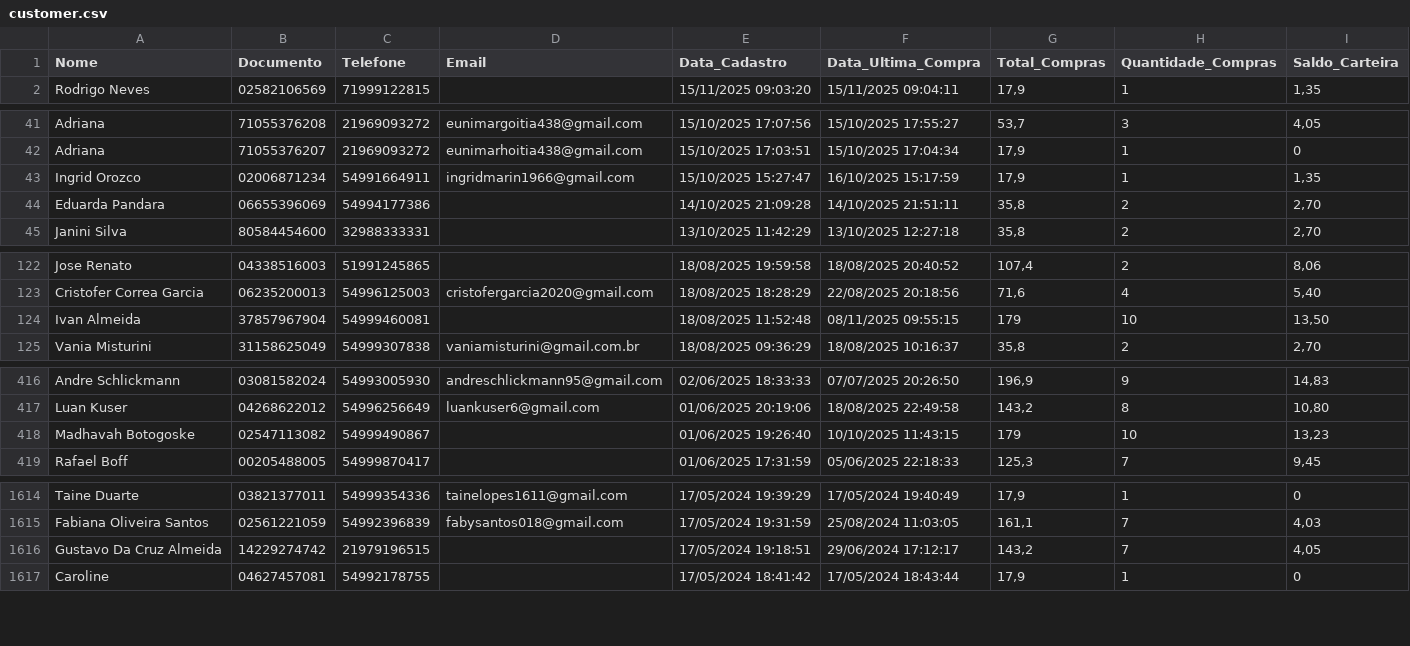
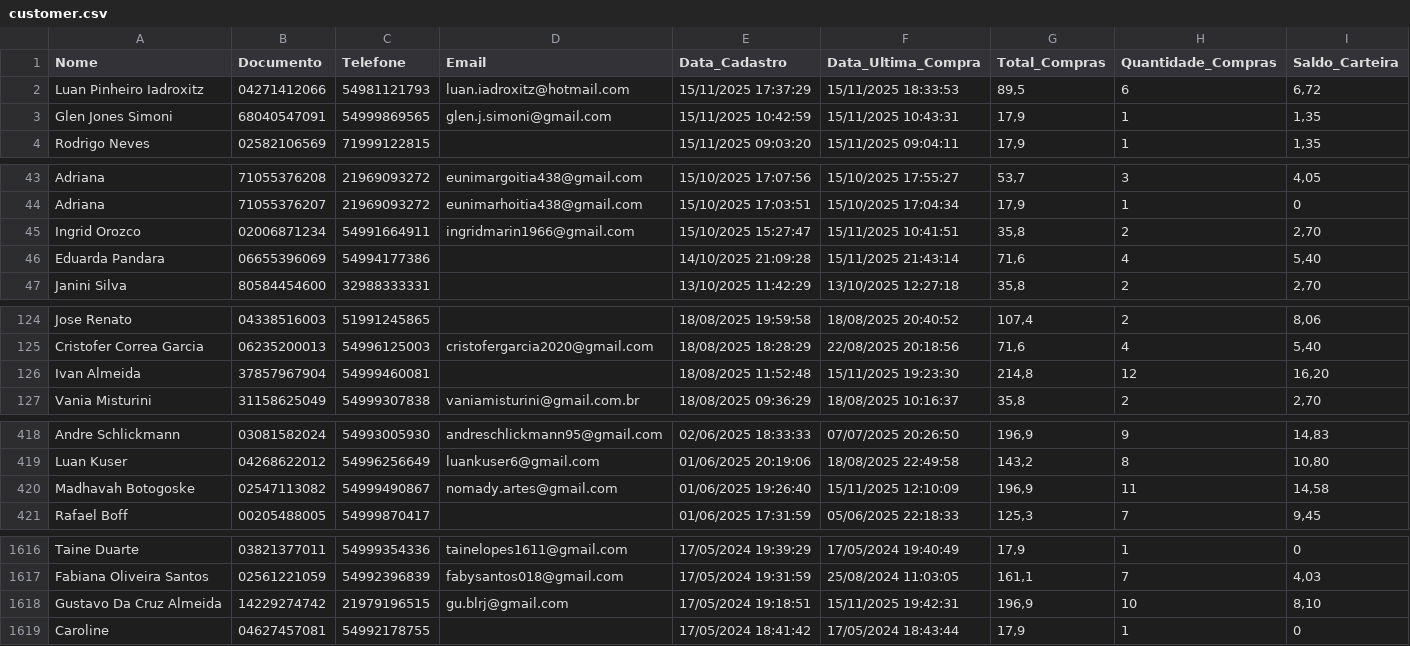
Before and after one commit to lucaslopezpuerta/LavpopBusinessIntelligence, a CSV file: data/customer.csv, drawn as a sheet; only a part is shown, gaps mark what is left out; the diff covers the shown part only.

```diff
--- a/data/customer.csv
+++ b/data/customer.csv
@@ -1,2 +1,4 @@
 "Nome";"Documento";"Telefone";"Email";"Data_Cadastro";"Data_Ultima_Compra";"Total_Compras";"Quantidade_Compras";"Saldo_Carteira"
+"Luan Pinheiro Iadroxitz";"04271412066";"54981121793";"luan.iadroxitz@hotmail.com";"15/11/2025 17:37:29";"15/11/2025 18:33:53";"89,5";"6";"6,72"
+"Glen Jones Simoni";"68040547091";"54999869565";"glen.j.simoni@gmail.com";"15/11/2025 10:42:59";"15/11/2025 10:43:31";"17,9";"1";"1,35"
 "Rodrigo Neves";"02582106569";"71999122815";"";"15/11/2025 09:03:20";"15/11/2025 09:04:11";"17,9";"1";"1,35"
@@ -42,4 +44,4 @@
 "Adriana";"71055376207";"21969093272";"eunimarhoitia438@gmail.com";"15/10/2025 17:03:51";"15/10/2025 17:04:34";"17,9";"1";"0"
-"Ingrid Orozco";"02006871234";"54991664911";"ingridmarin1966@gmail.com";"15/10/2025 15:27:47";"16/10/2025 15:17:59";"17,9";"1";"1,35"
-"Eduarda Pandara";"06655396069";"54994177386";"";"14/10/2025 21:09:28";"14/10/2025 21:51:11";"35,8";"2";"2,70"
+"Ingrid Orozco";"02006871234";"54991664911";"ingridmarin1966@gmail.com";"15/10/2025 15:27:47";"15/11/2025 10:41:51";"35,8";"2";"2,70"
+"Eduarda Pandara";"06655396069";"54994177386";"";"14/10/2025 21:09:28";"15/11/2025 21:43:14";"71,6";"4";"5,40"
 "Janini Silva";"80584454600";"32988333331";"";"13/10/2025 11:42:29";"13/10/2025 12:27:18";"35,8";"2";"2,70"
@@ -123,3 +125,3 @@
 "Cristofer Correa Garcia";"06235200013";"54996125003";"cristofergarcia2020@gmail.com";"18/08/2025 18:28:29";"22/08/2025 20:18:56";"71,6";"4";"5,40"
-"Ivan Almeida";"37857967904";"54999460081";"";"18/08/2025 11:52:48";"08/11/2025 09:55:15";"179";"10";"13,50"
+"Ivan Almeida";"37857967904";"54999460081";"";"18/08/2025 11:52:48";"15/11/2025 19:23:30";"214,8";"12";"16,20"
 "Vania Misturini";"31158625049";"54999307838";"vaniamisturini@gmail.com.br";"18/08/2025 09:36:29";"18/08/2025 10:16:37";"35,8";"2";"2,70"
@@ -417,3 +419,3 @@
 "Luan Kuser";"04268622012";"54996256649";"luankuser6@gmail.com";"01/06/2025 20:19:06";"18/08/2025 22:49:58";"143,2";"8";"10,80"
-"Madhavah Botogoske";"02547113082";"54999490867";"";"01/06/2025 19:26:40";"10/10/2025 11:43:15";"179";"10";"13,23"
+"Madhavah Botogoske";"02547113082";"54999490867";"nomady.artes@gmail.com";"01/06/2025 19:26:40";"15/11/2025 12:10:09";"196,9";"11";"14,58"
 "Rafael Boff";"00205488005";"54999870417";"";"01/06/2025 17:31:59";"05/06/2025 22:18:33";"125,3";"7";"9,45"
@@ -1615,3 +1617,3 @@
 "Fabiana Oliveira Santos";"02561221059";"54992396839";"fabysantos018@gmail.com";"17/05/2024 19:31:59";"25/08/2024 11:03:05";"161,1";"7";"4,03"
-"Gustavo Da Cruz Almeida";"14229274742";"21979196515";"";"17/05/2024 19:18:51";"29/06/2024 17:12:17";"143,2";"7";"4,05"
+"Gustavo Da Cruz Almeida";"14229274742";"21979196515";"gu.blrj@gmail.com";"17/05/2024 19:18:51";"15/11/2025 19:42:31";"196,9";"10";"8,10"
 "Caroline";"04627457081";"54992178755";"";"17/05/2024 18:41:42";"17/05/2024 18:43:44";"17,9";"1";"0"
```
Also changed, not shown: 19 edited cells elsewhere in this file, data/rfm.csv, public/data/customer.csv, 3 other files.
